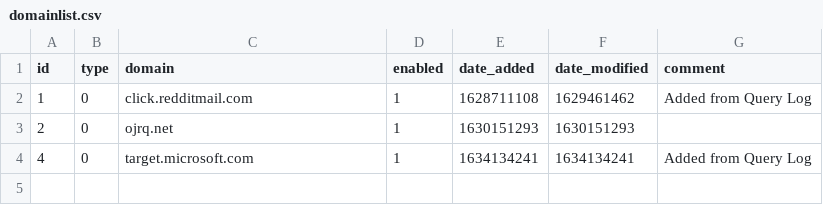
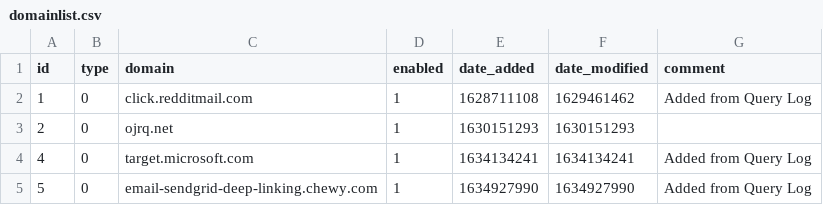
Before and after one commit to ahubbsjr/pihole-sync, a CSV file: domainlist.csv, drawn as a sheet; the diff names each change by its address in the sheet, - before the commit and + after, or states it on an @@ line.

```diff
--- a/domainlist.csv
+++ b/domainlist.csv
+row 5: 5 | 0 | email-sendgrid-deep-linking.chewy.com | 1 | 1634927990 | 1634927990 | Added from Query Log
```
Also changed, not shown: adlist.csv.
